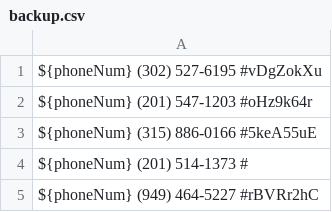
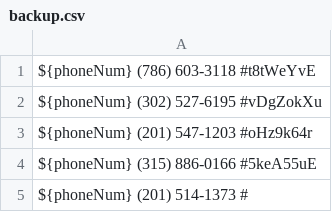
Before and after one commit to zieglarnatta/pythonLearning, a CSV file: backup.csv, drawn as a sheet; only a part is shown; the shorter side is filled out with more unchanged rows.

```diff
--- a/backup.csv
+++ b/backup.csv
@@ -1 +1,2 @@
+${phoneNum}   (786) 603-3118     #t8tWeYvE
 ${phoneNum}   (302) 527-6195     #vDgZokXu
```
Also changed, not shown: 1 other file.
